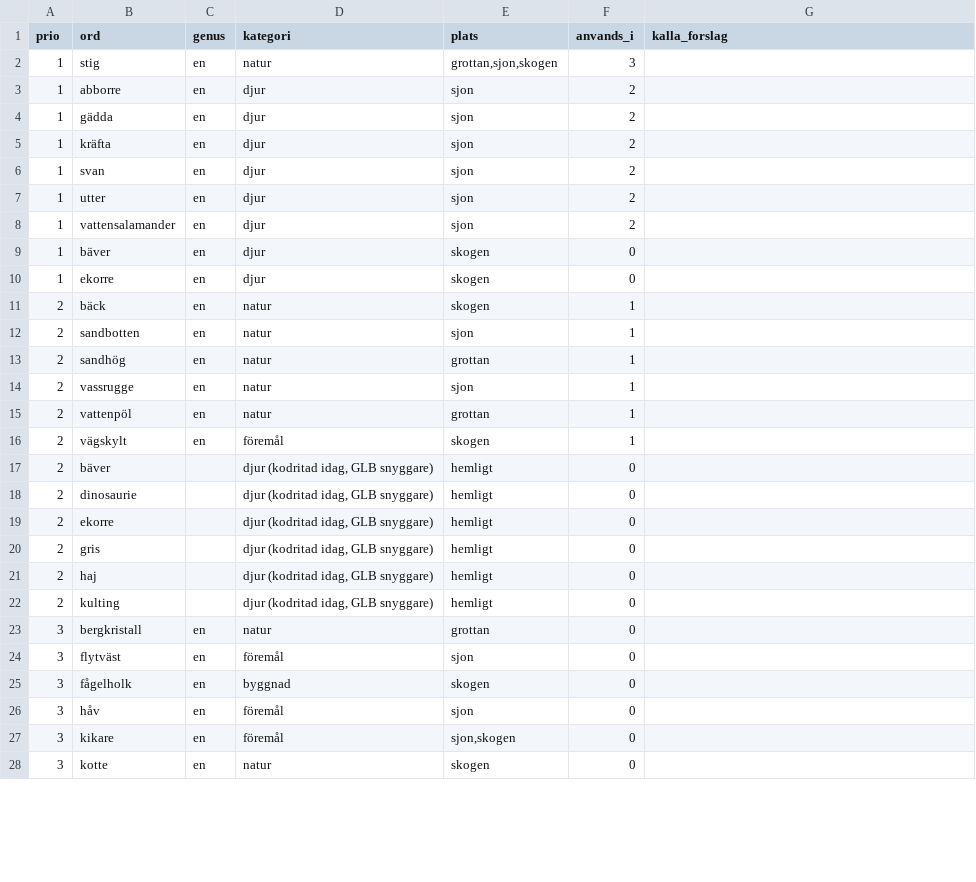
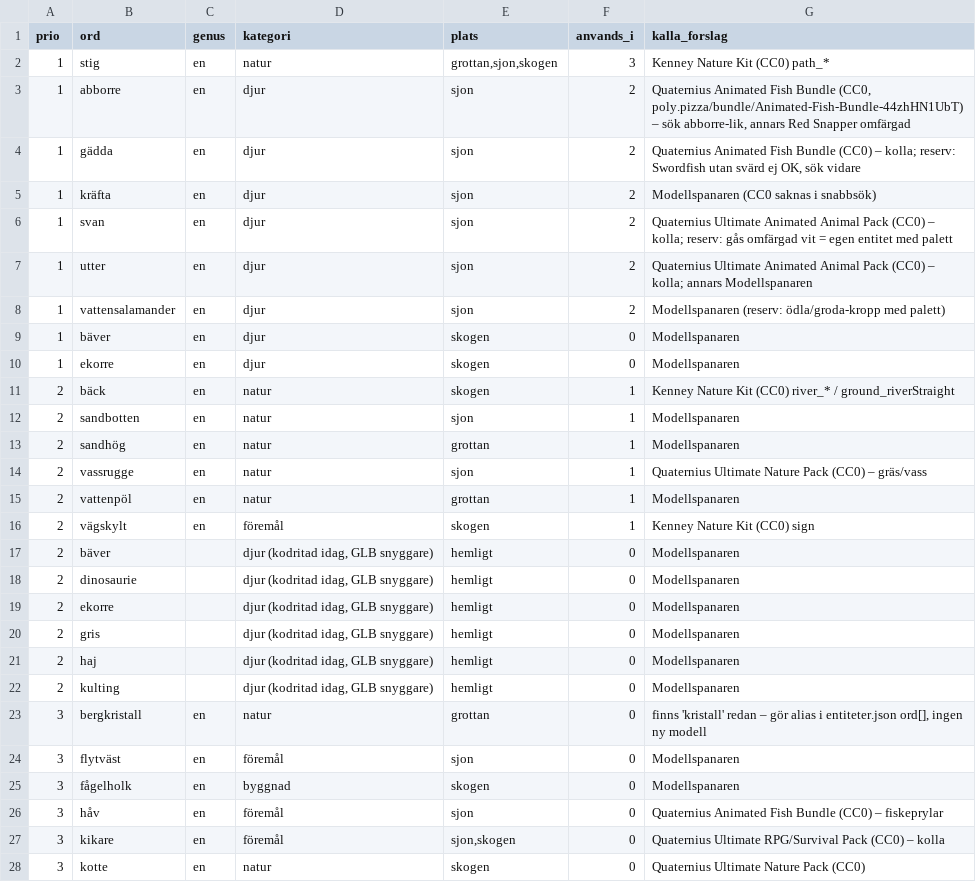
Before and after one commit to christofferhedman87/trollpennan, a TSV file: rundor/BLOCK-platser/modellbehov-platser.tsv, drawn as a sheet; only a part is shown; the diff covers the shown part only.

Commit message:
BLOCK-platser: KONTROLL.md, modellbehov med källor

```diff
--- a/rundor/BLOCK-platser/modellbehov-platser.tsv
+++ b/rundor/BLOCK-platser/modellbehov-platser.tsv
@@ -1,28 +1,28 @@
 prio	ord	genus	kategori	plats	anvands_i	kalla_forslag
-1	stig	en	natur	grottan,sjon,skogen	3	
-1	abborre	en	djur	sjon	2	
-1	gädda	en	djur	sjon	2	
-1	kräfta	en	djur	sjon	2	
-1	svan	en	djur	sjon	2	
-1	utter	en	djur	sjon	2	
-1	vattensalamander	en	djur	sjon	2	
-1	bäver	en	djur	skogen	0	
-1	ekorre	en	djur	skogen	0	
-2	bäck	en	natur	skogen	1	
-2	sandbotten	en	natur	sjon	1	
-2	sandhög	en	natur	grottan	1	
-2	vassrugge	en	natur	sjon	1	
-2	vattenpöl	en	natur	grottan	1	
-2	vägskylt	en	föremål	skogen	1	
-2	bäver		djur (kodritad idag, GLB snyggare)	hemligt	0	
-2	dinosaurie		djur (kodritad idag, GLB snyggare)	hemligt	0	
-2	ekorre		djur (kodritad idag, GLB snyggare)	hemligt	0	
-2	gris		djur (kodritad idag, GLB snyggare)	hemligt	0	
-2	haj		djur (kodritad idag, GLB snyggare)	hemligt	0	
-2	kulting		djur (kodritad idag, GLB snyggare)	hemligt	0	
-3	bergkristall	en	natur	grottan	0	
-3	flytväst	en	föremål	sjon	0	
-3	fågelholk	en	byggnad	skogen	0	
-3	håv	en	föremål	sjon	0	
-3	kikare	en	föremål	sjon,skogen	0	
-3	kotte	en	natur	skogen	0	
+1	stig	en	natur	grottan,sjon,skogen	3	Kenney Nature Kit (CC0) path_*
+1	abborre	en	djur	sjon	2	Quaternius Animated Fish Bundle (CC0, poly.pizza/bundle/Animated-Fish-Bundle-44zhHN1UbT) – sök abborre-lik, annars Red Snapper omfärgad
+1	gädda	en	djur	sjon	2	Quaternius Animated Fish Bundle (CC0) – kolla; reserv: Swordfish utan svärd ej OK, sök vidare
+1	kräfta	en	djur	sjon	2	Modellspanaren (CC0 saknas i snabbsök)
+1	svan	en	djur	sjon	2	Quaternius Ultimate Animated Animal Pack (CC0) – kolla; reserv: gås omfärgad vit = egen entitet med palett
+1	utter	en	djur	sjon	2	Quaternius Ultimate Animated Animal Pack (CC0) – kolla; annars Modellspanaren
+1	vattensalamander	en	djur	sjon	2	Modellspanaren (reserv: ödla/groda-kropp med palett)
+1	bäver	en	djur	skogen	0	Modellspanaren
+1	ekorre	en	djur	skogen	0	Modellspanaren
+2	bäck	en	natur	skogen	1	Kenney Nature Kit (CC0) river_* / ground_riverStraight
+2	sandbotten	en	natur	sjon	1	Modellspanaren
+2	sandhög	en	natur	grottan	1	Modellspanaren
+2	vassrugge	en	natur	sjon	1	Quaternius Ultimate Nature Pack (CC0) – gräs/vass
+2	vattenpöl	en	natur	grottan	1	Modellspanaren
+2	vägskylt	en	föremål	skogen	1	Kenney Nature Kit (CC0) sign
+2	bäver		djur (kodritad idag, GLB snyggare)	hemligt	0	Modellspanaren
+2	dinosaurie		djur (kodritad idag, GLB snyggare)	hemligt	0	Modellspanaren
+2	ekorre		djur (kodritad idag, GLB snyggare)	hemligt	0	Modellspanaren
+2	gris		djur (kodritad idag, GLB snyggare)	hemligt	0	Modellspanaren
+2	haj		djur (kodritad idag, GLB snyggare)	hemligt	0	Modellspanaren
+2	kulting		djur (kodritad idag, GLB snyggare)	hemligt	0	Modellspanaren
+3	bergkristall	en	natur	grottan	0	finns 'kristall' redan – gör alias i entiteter.json ord[], ingen ny modell
+3	flytväst	en	föremål	sjon	0	Modellspanaren
+3	fågelholk	en	byggnad	skogen	0	Modellspanaren
+3	håv	en	föremål	sjon	0	Quaternius Animated Fish Bundle (CC0) – fiskeprylar
+3	kikare	en	föremål	sjon,skogen	0	Quaternius Ultimate RPG/Survival Pack (CC0) – kolla
+3	kotte	en	natur	skogen	0	Quaternius Ultimate Nature Pack (CC0)
```
Also changed, not shown: 4 edited cells elsewhere in this file, 2 other files.
